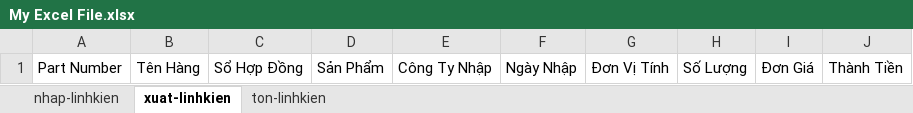
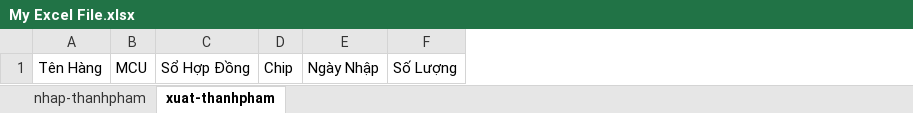
Before and after one commit to Danh-coder/Data-Manager-Electron-App, an Excel workbook: My Excel File.xlsx, sheet xuat-thanhpham, drawn as a sheet; values as stored, in another font and other column widths than the file's, no borders; removed rows and columns are numbered as before the commit, all else as after; the diff names each change by its address in the sheet, - before the commit and + after, or states it on an @@ line.

```diff
--- a/My Excel File.xlsx (sheet xuat-thanhpham)
+++ b/My Excel File.xlsx (sheet xuat-thanhpham)
-sheet tab: nhap-linhkien
+sheet tab: nhap-thanhpham
-sheet tab: xuat-linhkien
+sheet tab: xuat-thanhpham
-sheet tab: ton-linhkien
-column A, row 1: Part Number
+column B, row 1: MCU
-column D, row 1: Sản Phẩm
-column E, row 1: Công Ty Nhập
+column D, row 1: Chip
-column G, row 1: Đơn Vị Tính
-column I, row 1: Đơn Giá
-column J, row 1: Thành Tiền
```
Also changed, not shown: sheet nhap-thanhpham, 13 other files.
